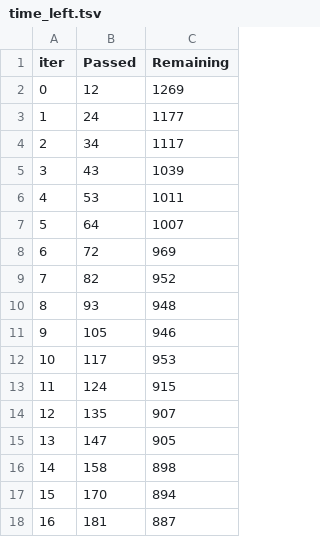
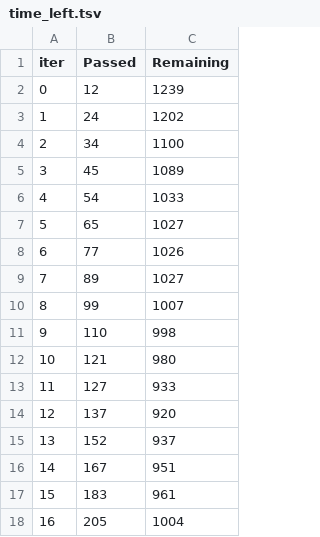
Before and after one commit to sandeshregmi/claims-autoencoder, a TSV file: catboost_info/time_left.tsv, drawn as a sheet; only a part is shown; the diff covers the shown part only.

```diff
--- a/catboost_info/time_left.tsv
+++ b/catboost_info/time_left.tsv
@@ -1,18 +1,18 @@
 iter	Passed	Remaining
-0	12	1269
-1	24	1177
-2	34	1117
-3	43	1039
-4	53	1011
-5	64	1007
-6	72	969
-7	82	952
-8	93	948
-9	105	946
-10	117	953
-11	124	915
-12	135	907
-13	147	905
-14	158	898
-15	170	894
-16	181	887
+0	12	1239
+1	24	1202
+2	34	1100
+3	45	1089
+4	54	1033
+5	65	1027
+6	77	1026
+7	89	1027
+8	99	1007
+9	110	998
+10	121	980
+11	127	933
+12	137	920
+13	152	937
+14	167	951
+15	183	961
+16	205	1004
```
Also changed, not shown: 165 edited cells elsewhere in this file, 5 other files.
